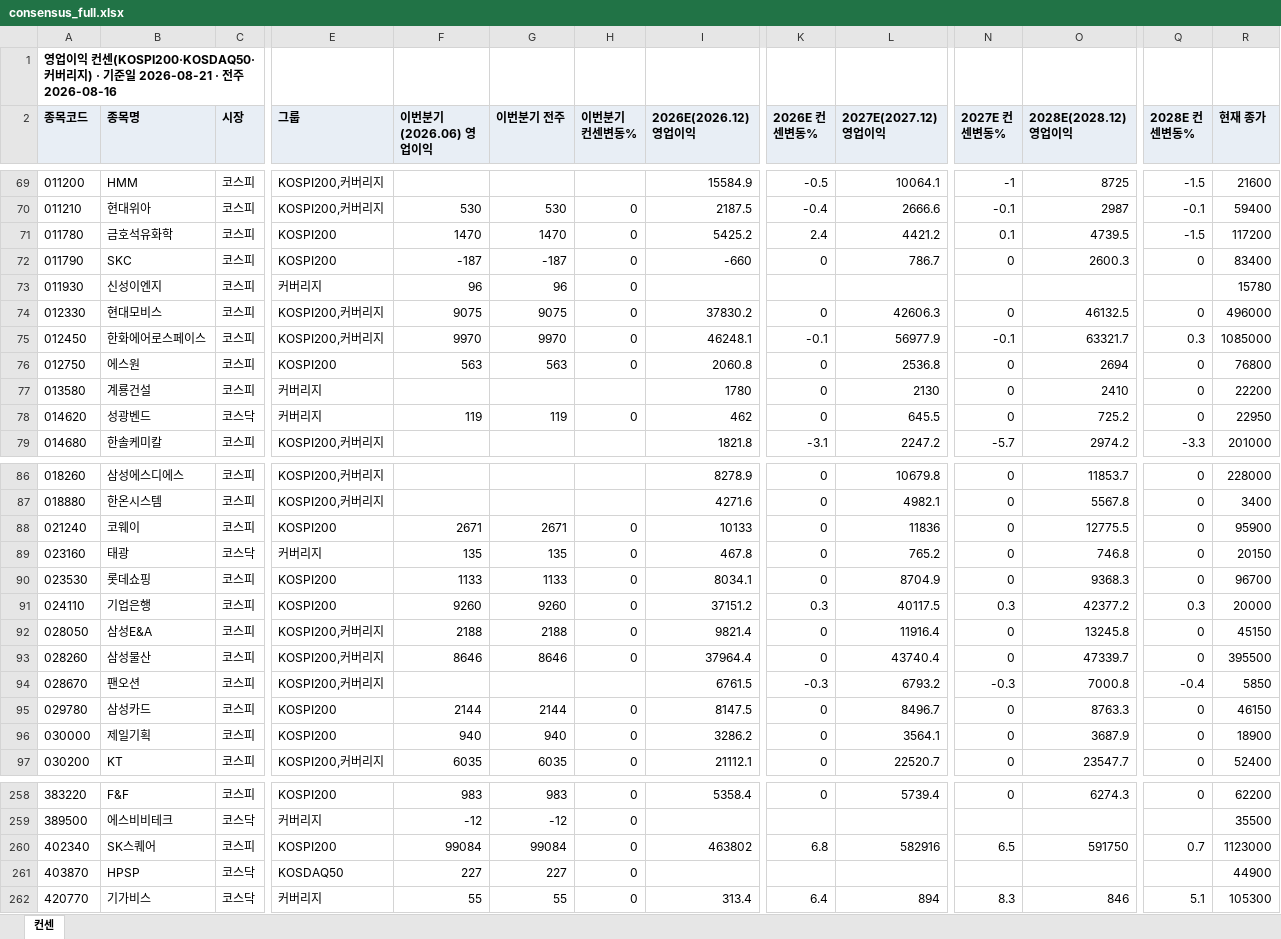
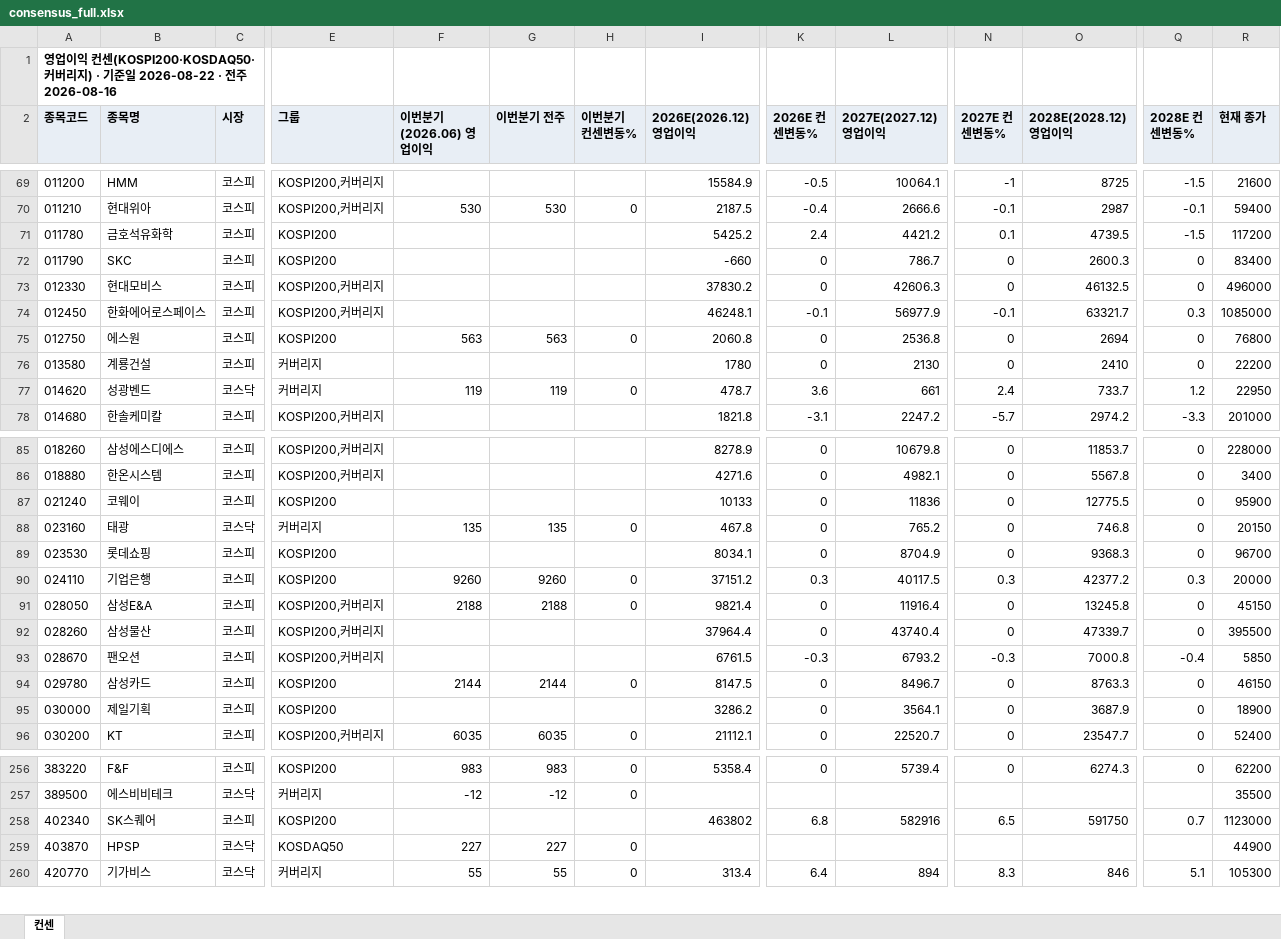
Before and after one commit to gschoie/GS-DB2, an Excel workbook: telegram_research_dashboard/static/consensus_full.xlsx, sheet 컨센, drawn as a sheet; only a part is shown, gaps mark what is left out; values as stored, in another font and other column widths than the file's, no borders; removed rows and columns are numbered as before the commit, all else as after; rows hold the shown columns only; the diff covers the shown part only; the diff names each change by its address in the sheet, - before the commit and + after, or states it on an @@ line.

```diff
--- a/telegram_research_dashboard/static/consensus_full.xlsx (sheet 컨센)
+++ b/telegram_research_dashboard/static/consensus_full.xlsx (sheet 컨센)
-A1 (종목코드): …일 2026-08-21 · 전…
+A1 (종목코드): …일 2026-08-22 · 전…
-F71 (이번분기(2026.06) 영업이익): 1470
+F71 (이번분기(2026.06) 영업이익): (empty)
-G71 (이번분기 전주): 1470
+G71 (이번분기 전주): (empty)
-H71:H72 (이번분기 컨센변동%): 0
+H71:H72 (이번분기 컨센변동%): (empty)
-F72 (이번분기(2026.06) 영업이익): -187
+F72 (이번분기(2026.06) 영업이익): (empty)
-G72 (이번분기 전주): -187
+G72 (이번분기 전주): (empty)
-row 73: 011930 | 신성이엔지 | 코스피 | 커버리지 | 96 | 96 | 0 |  |  |  |  |  |  | 15780
-F73 (이번분기(2026.06) 영업이익): 9075
+F73 (이번분기(2026.06) 영업이익): (empty)
-G73 (이번분기 전주): 9075
+G73 (이번분기 전주): (empty)
-H73:H74 (이번분기 컨센변동%): 0
+H73:H74 (이번분기 컨센변동%): (empty)
-F74 (이번분기(2026.06) 영업이익): 9970
+F74 (이번분기(2026.06) 영업이익): (empty)
-G74 (이번분기 전주): 9970
+G74 (이번분기 전주): (empty)
-I77 (2026E(2026.12) 영업이익): 462
+I77 (2026E(2026.12) 영업이익): 478.7
-K77 (2026E 컨센변동%): 0
+K77 (2026E 컨센변동%): 3.6
-L77 (2027E(2027.12) 영업이익): 645.5
+L77 (2027E(2027.12) 영업이익): 661
-N77 (2027E 컨센변동%): 0
+N77 (2027E 컨센변동%): 2.4
-O77 (2028E(2028.12) 영업이익): 725.2
+O77 (2028E(2028.12) 영업이익): 733.7
-Q77 (2028E 컨센변동%): 0
+Q77 (2028E 컨센변동%): 1.2
-F87 (이번분기(2026.06) 영업이익): 2671
+F87 (이번분기(2026.06) 영업이익): (empty)
-G87 (이번분기 전주): 2671
+G87 (이번분기 전주): (empty)
-H87 (이번분기 컨센변동%): 0
+H87 (이번분기 컨센변동%): (empty)
-F89 (이번분기(2026.06) 영업이익): 1133
+F89 (이번분기(2026.06) 영업이익): (empty)
-G89 (이번분기 전주): 1133
+G89 (이번분기 전주): (empty)
-H89 (이번분기 컨센변동%): 0
+H89 (이번분기 컨센변동%): (empty)
-F92 (이번분기(2026.06) 영업이익): 8646
+F92 (이번분기(2026.06) 영업이익): (empty)
-G92 (이번분기 전주): 8646
+G92 (이번분기 전주): (empty)
-H92 (이번분기 컨센변동%): 0
+H92 (이번분기 컨센변동%): (empty)
-F95 (이번분기(2026.06) 영업이익): 940
+F95 (이번분기(2026.06) 영업이익): (empty)
-G95 (이번분기 전주): 940
+G95 (이번분기 전주): (empty)
-H95 (이번분기 컨센변동%): 0
+H95 (이번분기 컨센변동%): (empty)
-F258 (이번분기(2026.06) 영업이익): 99084
+F258 (이번분기(2026.06) 영업이익): (empty)
-G258 (이번분기 전주): 99084
+G258 (이번분기 전주): (empty)
-H258 (이번분기 컨센변동%): 0
+H258 (이번분기 컨센변동%): (empty)
```
Also changed, not shown: 1 removed row and 223 edited cells elsewhere in this sheet, 2 other files.
